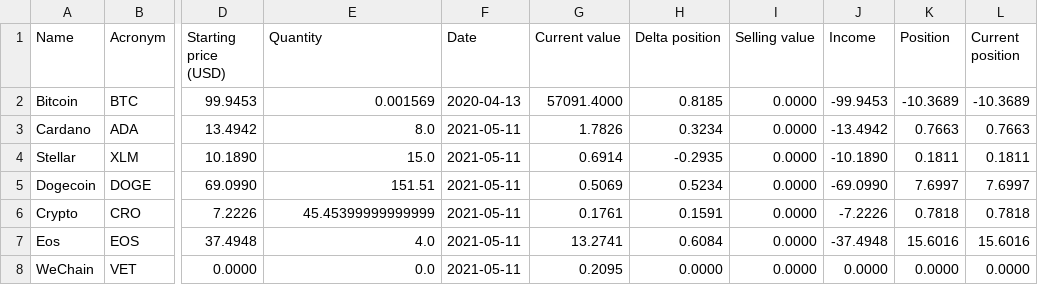
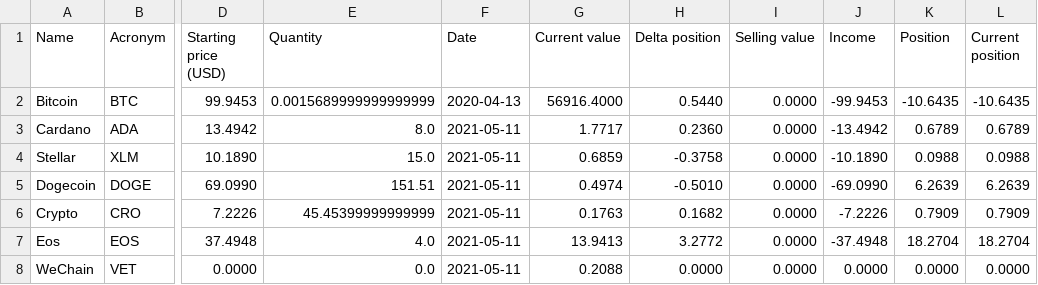
Before and after one commit to EdoardoRoba/investing, a CSV file: PYTHON/stock_price.csv, drawn as a sheet; only a part is shown, gaps mark what is left out; the diff names each change by its address in the sheet, - before the commit and + after, or states it on an @@ line.

```diff
--- a/PYTHON/stock_price.csv
+++ b/PYTHON/stock_price.csv
-E2 (Quantity): 0.001569
+E2 (Quantity): 0.0015689999999999999
-G2 (Current value): 57091.4000
+G2 (Current value): 56916.4000
-H2 (Delta position): 0.8185
+H2 (Delta position): 0.5440
-K2 (Position): -10.3689
+K2 (Position): -10.6435
-L2 (Current position): -10.3689
+L2 (Current position): -10.6435
-G3 (Current value): 1.7826
+G3 (Current value): 1.7717
-H3 (Delta position): 0.3234
+H3 (Delta position): 0.2360
-K3 (Position): 0.7663
+K3 (Position): 0.6789
-L3 (Current position): 0.7663
+L3 (Current position): 0.6789
-G4 (Current value): 0.6914
+G4 (Current value): 0.6859
-H4 (Delta position): -0.2935
+H4 (Delta position): -0.3758
-K4 (Position): 0.1811
+K4 (Position): 0.0988
-L4 (Current position): 0.1811
+L4 (Current position): 0.0988
-G5 (Current value): 0.5069
+G5 (Current value): 0.4974
-H5 (Delta position): 0.5234
+H5 (Delta position): -0.5010
-K5 (Position): 7.6997
+K5 (Position): 6.2639
-L5 (Current position): 7.6997
+L5 (Current position): 6.2639
-G6 (Current value): 0.1761
+G6 (Current value): 0.1763
-H6 (Delta position): 0.1591
+H6 (Delta position): 0.1682
-K6 (Position): 0.7818
+K6 (Position): 0.7909
-L6 (Current position): 0.7818
+L6 (Current position): 0.7909
-G7 (Current value): 13.2741
+G7 (Current value): 13.9413
-H7 (Delta position): 0.6084
+H7 (Delta position): 3.2772
-K7 (Position): 15.6016
+K7 (Position): 18.2704
-L7 (Current position): 15.6016
+L7 (Current position): 18.2704
-G8 (Current value): 0.2095
+G8 (Current value): 0.2088
```
Also changed, not shown: 3 other files.
